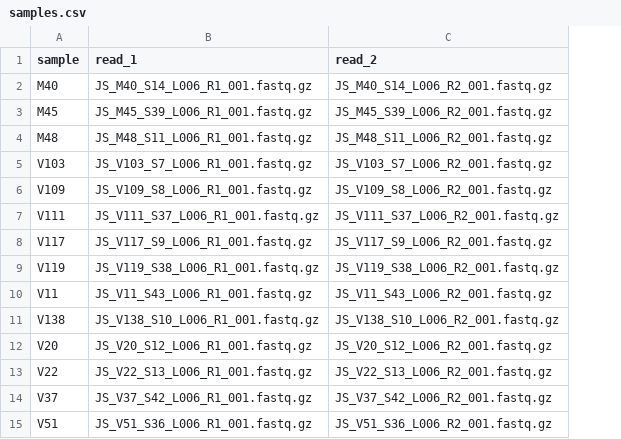
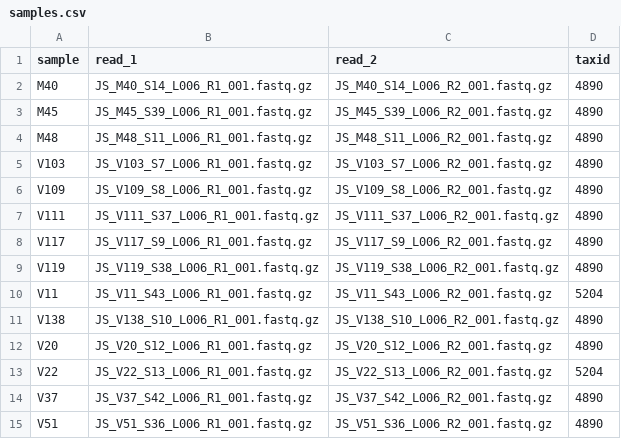
Before and after one commit to stajichlab/Desert_Microbe_Genomes, a CSV file: samples.csv, drawn as a sheet; the diff names each change by its address in the sheet, - before the commit and + after, or states it on an @@ line.

Commit message:
adding taxid for filter/contam clean

```diff
--- a/samples.csv
+++ b/samples.csv
+column D (taxid), rows 2-15: 4890 | 4890 | 4890 | 4890 | 4890 | 4890 | 4890 | 4890 | 5204 | 4890 | 4890 | 5204 | 4890 | 4890
```
